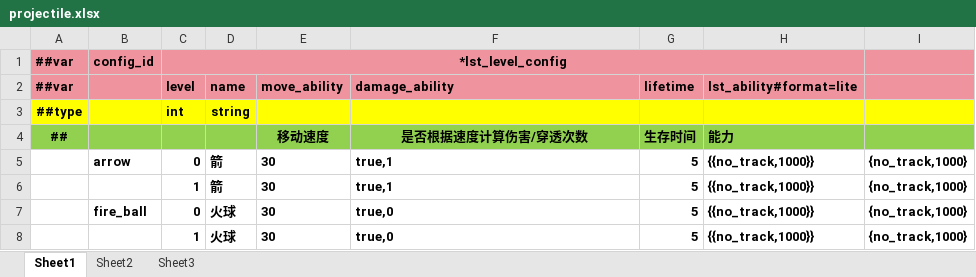
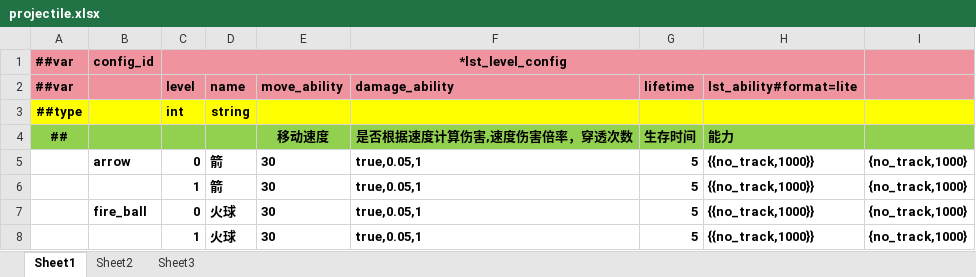
Before and after one commit to INSSRumia/TEngine, an Excel workbook: Configs/GameConfig/Datas/projectile.xlsx, sheet Sheet1, drawn as a sheet; values as stored, in another font and other column widths than the file's, no borders; the diff names each change by its address in the sheet, - before the commit and + after, or states it on an @@ line.

```diff
--- a/Configs/GameConfig/Datas/projectile.xlsx (sheet Sheet1)
+++ b/Configs/GameConfig/Datas/projectile.xlsx (sheet Sheet1)
-F4: 是否根据速度计算伤害/穿透次数
+F4: 是否根据速度计算伤害,速度伤害倍率，穿透次数
-F5:F6: true,1
+F5:F6: true,0.05,1
-F7:F8: true,0
+F7:F8: true,0.05,1
```
Also changed, not shown: Configs/GameConfig/Datas/equip.xlsx, 44 other files.
